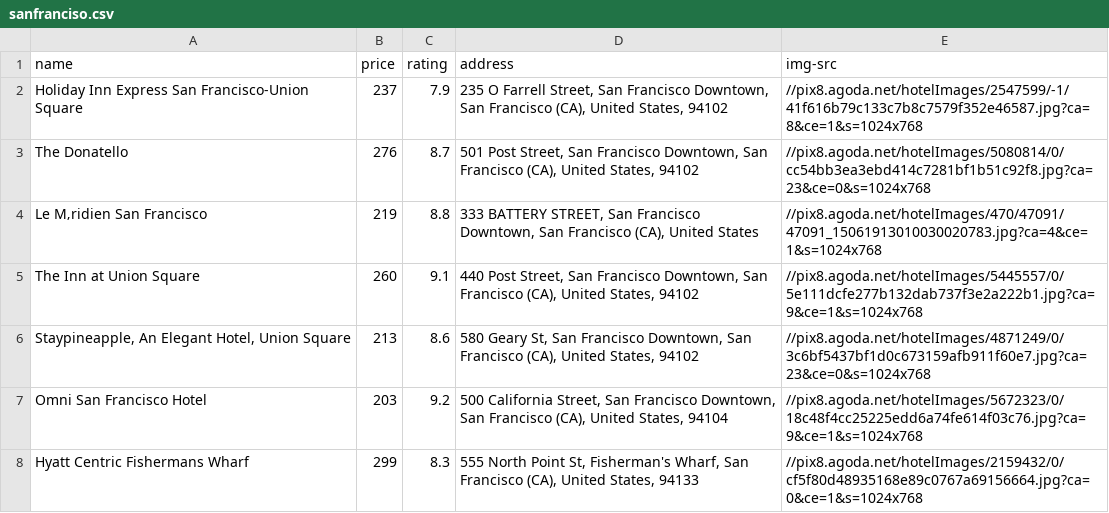
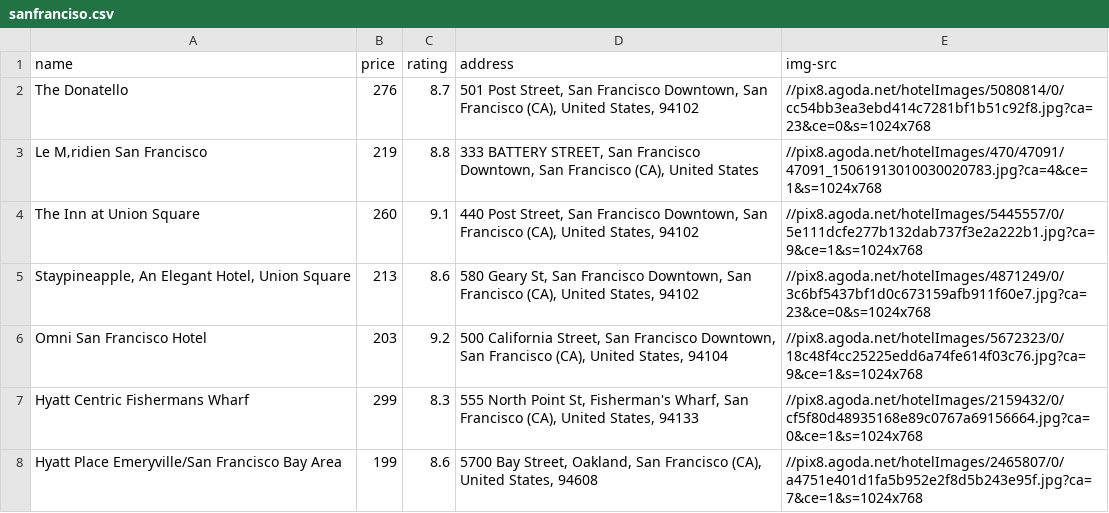
Before and after one commit to brendanrequierme/CMPE165, a CSV file: hotelscraped/sanfranciso.csv, drawn as a sheet; only a part is shown; the shorter side is filled out with more unchanged rows; the diff names each change by its address in the sheet, - before the commit and + after, or states it on an @@ line.

Commit message:
Update sanfranciso.csv

```diff
--- a/hotelscraped/sanfranciso.csv
+++ b/hotelscraped/sanfranciso.csv
-row 2: Holiday Inn Express San Francisco-Union Square | 237 | 7.9 | 235 O Farrell Street, San Francisco Downtown, San Francisco (CA), United States, 94102 | //pix8.agoda.net/hotelImages/2547599/-1/41f616b79c133c7b8c7579f352e46587.jpg?ca=8&ce=1&s=1024x768
```
